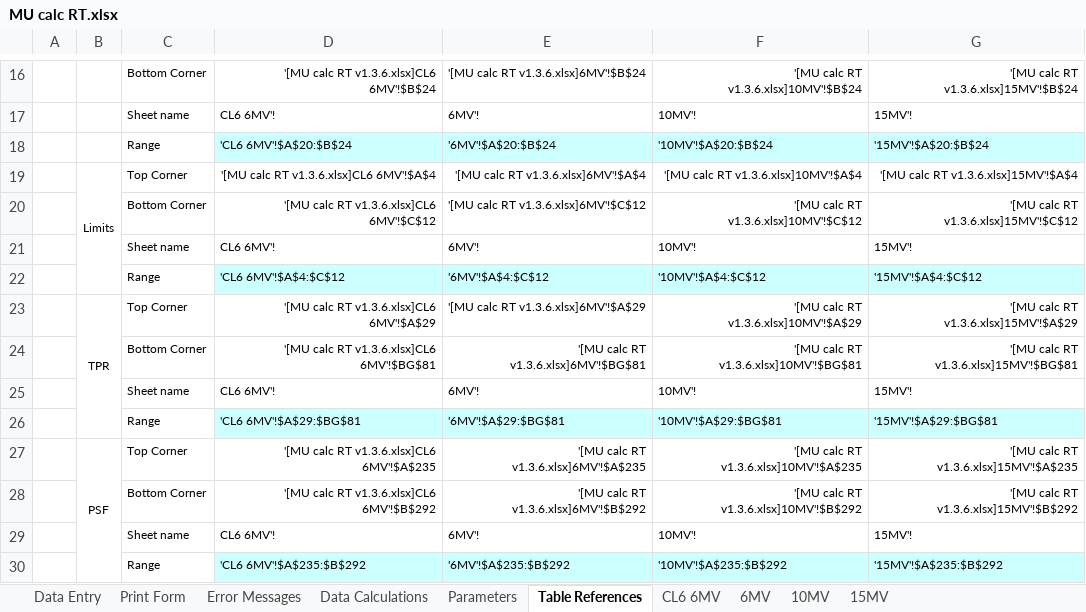
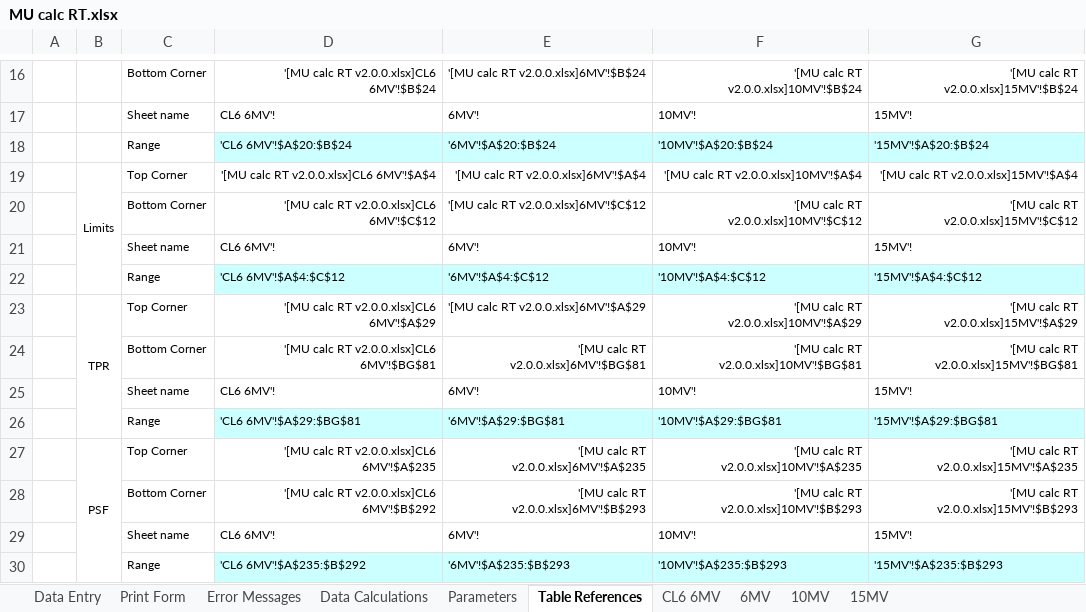
Before and after one commit to GregSal/MU-calc-RT, an Excel workbook: MU calc RT.xlsx, sheet Table References, drawn as a sheet; only a part is shown, gaps mark what is left out; values as stored, in another font and other column widths than the file's, no borders; conditional formats not drawn; the diff covers the shown part only; the diff names each change by its address in the sheet, - before the commit and + after, or states it on an @@ line.

Commit message:
Update MU calc RT.xlsx
Truebeam data added

```diff
--- a/MU calc RT.xlsx (sheet Table References)
+++ b/MU calc RT.xlsx (sheet Table References)
-D16: '[MU calc RT v1.3.6.xlsx]CL6 6MV'!$B$24
+D16: '[MU calc RT v2.0.0.xlsx]CL6 6MV'!$B$24
-E16: '[MU calc RT v1.3.6.xlsx]6MV'!$B$24
+E16: '[MU calc RT v2.0.0.xlsx]6MV'!$B$24
-F16: '[MU calc RT v1.3.6.xlsx]10MV'!$B$24
+F16: '[MU calc RT v2.0.0.xlsx]10MV'!$B$24
-G16: '[MU calc RT v1.3.6.xlsx]15MV'!$B$24
+G16: '[MU calc RT v2.0.0.xlsx]15MV'!$B$24
-D19: '[MU calc RT v1.3.6.xlsx]CL6 6MV'!$A$4
+D19: '[MU calc RT v2.0.0.xlsx]CL6 6MV'!$A$4
-E19: '[MU calc RT v1.3.6.xlsx]6MV'!$A$4
+E19: '[MU calc RT v2.0.0.xlsx]6MV'!$A$4
-F19: '[MU calc RT v1.3.6.xlsx]10MV'!$A$4
+F19: '[MU calc RT v2.0.0.xlsx]10MV'!$A$4
-G19: '[MU calc RT v1.3.6.xlsx]15MV'!$A$4
+G19: '[MU calc RT v2.0.0.xlsx]15MV'!$A$4
-D20: '[MU calc RT v1.3.6.xlsx]CL6 6MV'!$C$12
+D20: '[MU calc RT v2.0.0.xlsx]CL6 6MV'!$C$12
-E20: '[MU calc RT v1.3.6.xlsx]6MV'!$C$12
+E20: '[MU calc RT v2.0.0.xlsx]6MV'!$C$12
-F20: '[MU calc RT v1.3.6.xlsx]10MV'!$C$12
+F20: '[MU calc RT v2.0.0.xlsx]10MV'!$C$12
-G20: '[MU calc RT v1.3.6.xlsx]15MV'!$C$12
+G20: '[MU calc RT v2.0.0.xlsx]15MV'!$C$12
-D23: '[MU calc RT v1.3.6.xlsx]CL6 6MV'!$A$29
+D23: '[MU calc RT v2.0.0.xlsx]CL6 6MV'!$A$29
-E23: '[MU calc RT v1.3.6.xlsx]6MV'!$A$29
+E23: '[MU calc RT v2.0.0.xlsx]6MV'!$A$29
-F23: '[MU calc RT v1.3.6.xlsx]10MV'!$A$29
+F23: '[MU calc RT v2.0.0.xlsx]10MV'!$A$29
-G23: '[MU calc RT v1.3.6.xlsx]15MV'!$A$29
+G23: '[MU calc RT v2.0.0.xlsx]15MV'!$A$29
-D24: '[MU calc RT v1.3.6.xlsx]CL6 6MV'!$BG$81
+D24: '[MU calc RT v2.0.0.xlsx]CL6 6MV'!$BG$81
-E24: '[MU calc RT v1.3.6.xlsx]6MV'!$BG$81
+E24: '[MU calc RT v2.0.0.xlsx]6MV'!$BG$81
-F24: '[MU calc RT v1.3.6.xlsx]10MV'!$BG$81
+F24: '[MU calc RT v2.0.0.xlsx]10MV'!$BG$81
-G24: '[MU calc RT v1.3.6.xlsx]15MV'!$BG$81
+G24: '[MU calc RT v2.0.0.xlsx]15MV'!$BG$81
-D27: '[MU calc RT v1.3.6.xlsx]CL6 6MV'!$A$235
+D27: '[MU calc RT v2.0.0.xlsx]CL6 6MV'!$A$235
-E27: '[MU calc RT v1.3.6.xlsx]6MV'!$A$235
+E27: '[MU calc RT v2.0.0.xlsx]6MV'!$A$235
-F27: '[MU calc RT v1.3.6.xlsx]10MV'!$A$235
+F27: '[MU calc RT v2.0.0.xlsx]10MV'!$A$235
-G27: '[MU calc RT v1.3.6.xlsx]15MV'!$A$235
+G27: '[MU calc RT v2.0.0.xlsx]15MV'!$A$235
-D28: '[MU calc RT v1.3.6.xlsx]CL6 6MV'!$B$292
+D28: '[MU calc RT v2.0.0.xlsx]CL6 6MV'!$B$292
-E28: '[MU calc RT v1.3.6.xlsx]6MV'!$B$292
+E28: '[MU calc RT v2.0.0.xlsx]6MV'!$B$293
-F28: '[MU calc RT v1.3.6.xlsx]10MV'!$B$292
+F28: '[MU calc RT v2.0.0.xlsx]10MV'!$B$293
-G28: '[MU calc RT v1.3.6.xlsx]15MV'!$B$292
+G28: '[MU calc RT v2.0.0.xlsx]15MV'!$B$293
-E30: '6MV'!$A$235:$B$292
+E30: '6MV'!$A$235:$B$293
-F30: '10MV'!$A$235:$B$292
+F30: '10MV'!$A$235:$B$293
-G30: '15MV'!$A$235:$B$292
+G30: '15MV'!$A$235:$B$293
```
Also changed, not shown: 10 added rows, 10 removed rows and 47 edited cells elsewhere in this sheet, sheet 6MV, sheet 15MV, sheet 10MV, sheet Data Calculations, sheet Print Form, sheet Data Entry, formulas that keep their value, charts or pictures.
